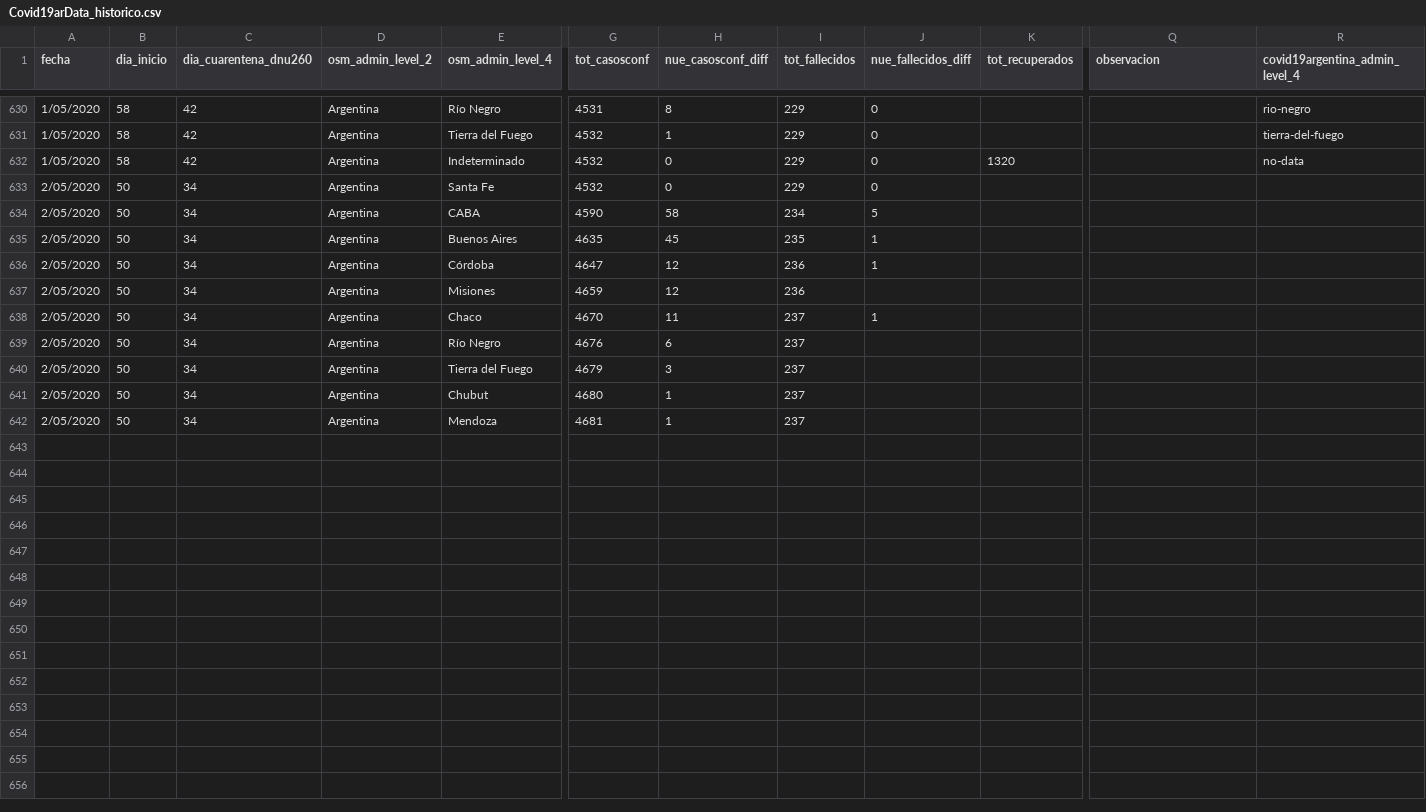
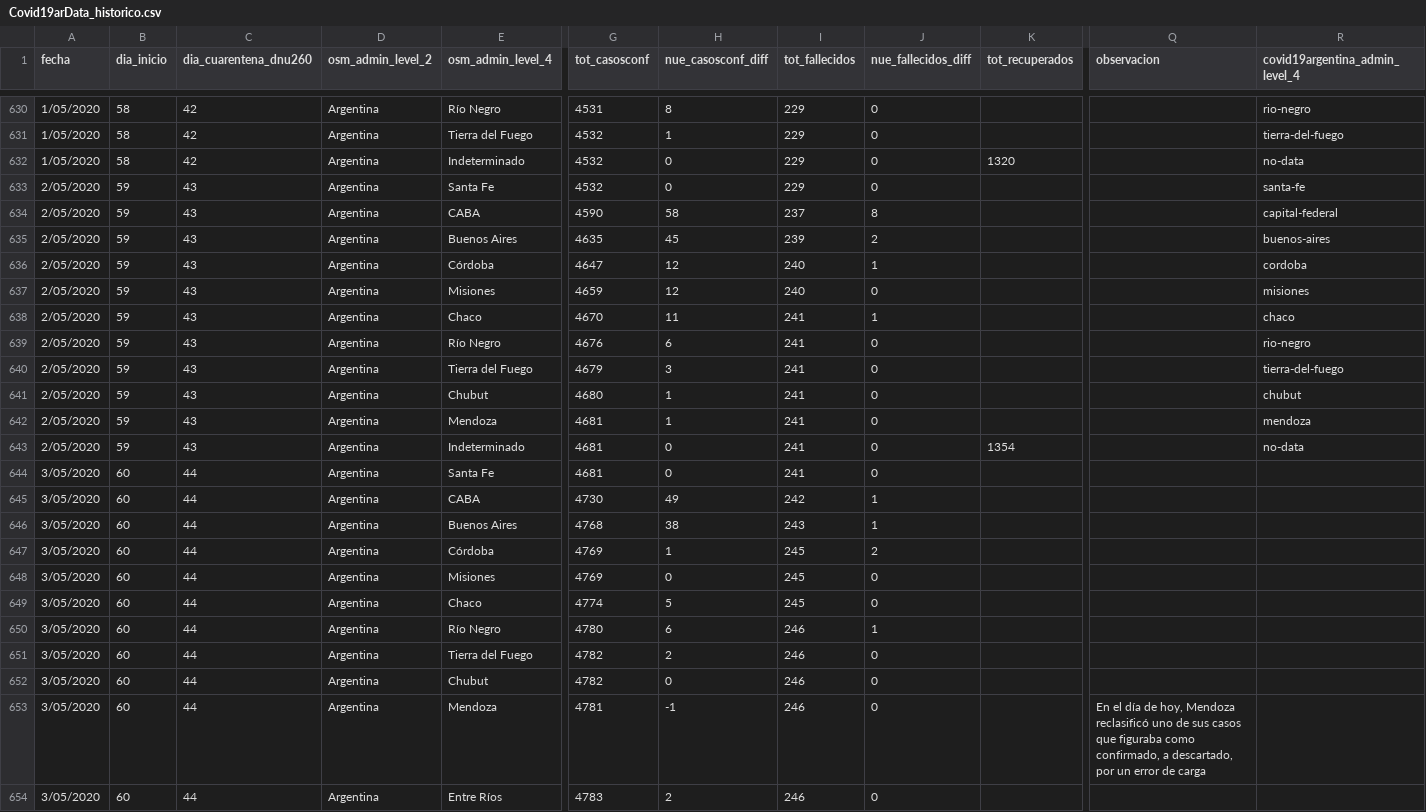
Before and after one commit to sergiovillordo/covid19_spread, a CSV file: data/argentina/Covid19arData_historico.csv, drawn as a sheet; only a part is shown, gaps mark what is left out; rows hold the shown columns only; the diff covers the shown part only; the diff names each change by its address in the sheet, - before the commit and + after, or states it on an @@ line.

Commit message:
adding table of cases and deaths

```diff
--- a/data/argentina/Covid19arData_historico.csv
+++ b/data/argentina/Covid19arData_historico.csv
-B633:B642 (dia_inicio): 50
+B633:B642 (dia_inicio): 59
-C633:C642 (dia_cuarentena_dnu260): 34
+C633:C642 (dia_cuarentena_dnu260): 43
-R633 (covid19argentina_admin_level_4): (empty)
+R633 (covid19argentina_admin_level_4): santa-fe
-I634 (tot_fallecidos): 234
+I634 (tot_fallecidos): 237
-J634 (nue_fallecidos_diff): 5
+J634 (nue_fallecidos_diff): 8
-R634 (covid19argentina_admin_level_4): (empty)
+R634 (covid19argentina_admin_level_4): capital-federal
-I635 (tot_fallecidos): 235
+I635 (tot_fallecidos): 239
-J635 (nue_fallecidos_diff): 1
+J635 (nue_fallecidos_diff): 2
-R635 (covid19argentina_admin_level_4): (empty)
+R635 (covid19argentina_admin_level_4): buenos-aires
-I636:I637 (tot_fallecidos): 236
+I636:I637 (tot_fallecidos): 240
-R636 (covid19argentina_admin_level_4): (empty)
+R636 (covid19argentina_admin_level_4): cordoba
-J637 (nue_fallecidos_diff): (empty)
+J637 (nue_fallecidos_diff): 0
-R637 (covid19argentina_admin_level_4): (empty)
+R637 (covid19argentina_admin_level_4): misiones
-I638:I642 (tot_fallecidos): 237
+I638:I642 (tot_fallecidos): 241
-R638 (covid19argentina_admin_level_4): (empty)
+R638 (covid19argentina_admin_level_4): chaco
-J639:J642 (nue_fallecidos_diff): (empty)
+J639:J642 (nue_fallecidos_diff): 0
-R639 (covid19argentina_admin_level_4): (empty)
+R639 (covid19argentina_admin_level_4): rio-negro
-R640 (covid19argentina_admin_level_4): (empty)
+R640 (covid19argentina_admin_level_4): tierra-del-fuego
-R641 (covid19argentina_admin_level_4): (empty)
+R641 (covid19argentina_admin_level_4): chubut
-R642 (covid19argentina_admin_level_4): (empty)
+R642 (covid19argentina_admin_level_4): mendoza
+row 643: 2/05/2020 | 59 | 43 | Argentina | Indeterminado | 4681 | 0 | 241 | 0 | 1354 |  | no-data
+row 644: 3/05/2020 | 60 | 44 | Argentina | Santa Fe | 4681 | 0 | 241 | 0
+row 645: 3/05/2020 | 60 | 44 | Argentina | CABA | 4730 | 49 | 242 | 1
+row 646: 3/05/2020 | 60 | 44 | Argentina | Buenos Aires | 4768 | 38 | 243 | 1
+row 647: 3/05/2020 | 60 | 44 | Argentina | Córdoba | 4769 | 1 | 245 | 2
+row 648: 3/05/2020 | 60 | 44 | Argentina | Misiones | 4769 | 0 | 245 | 0
+row 649: 3/05/2020 | 60 | 44 | Argentina | Chaco | 4774 | 5 | 245 | 0
+row 650: 3/05/2020 | 60 | 44 | Argentina | Río Negro | 4780 | 6 | 246 | 1
+row 651: 3/05/2020 | 60 | 44 | Argentina | Tierra del Fuego | 4782 | 2 | 246 | 0
+row 652: 3/05/2020 | 60 | 44 | Argentina | Chubut | 4782 | 0 | 246 | 0
+row 653: 3/05/2020 | 60 | 44 | Argentina | Mendoza | 4781 | -1 | 246 | 0 |  | En el día de hoy, Mendoza reclasificó uno de sus casos que figuraba como confirmado, a descartado, por un error de carga
+row 654: 3/05/2020 | 60 | 44 | Argentina | Entre Ríos | 4783 | 2 | 246 | 0
```
Also changed, not shown: 1 added row elsewhere in this file, 3 other files.
